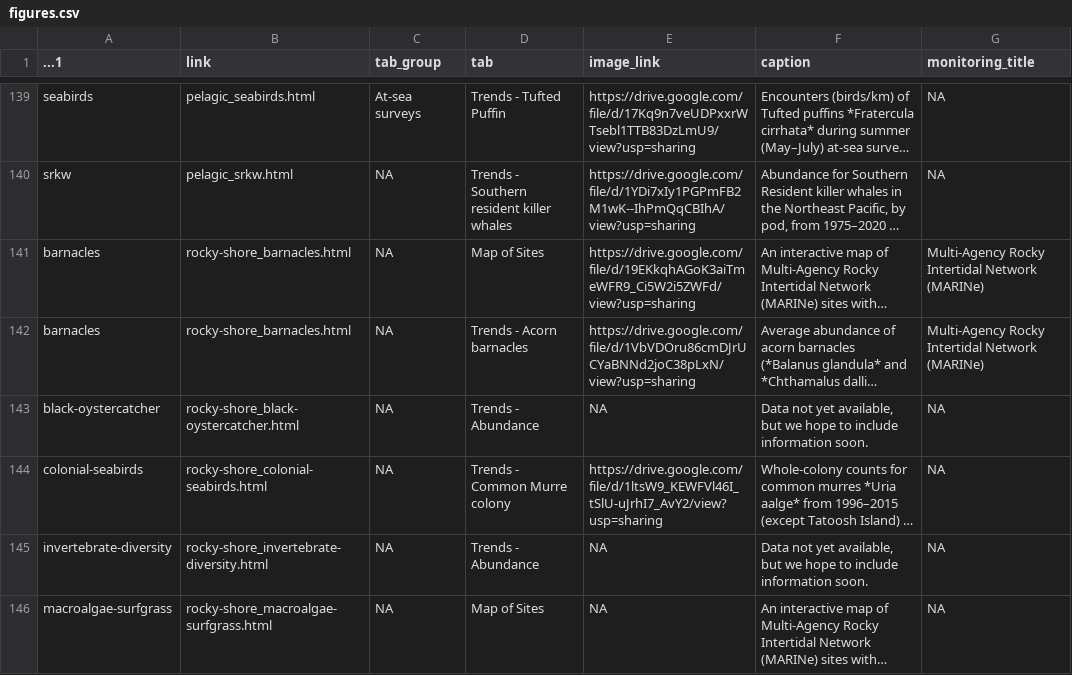
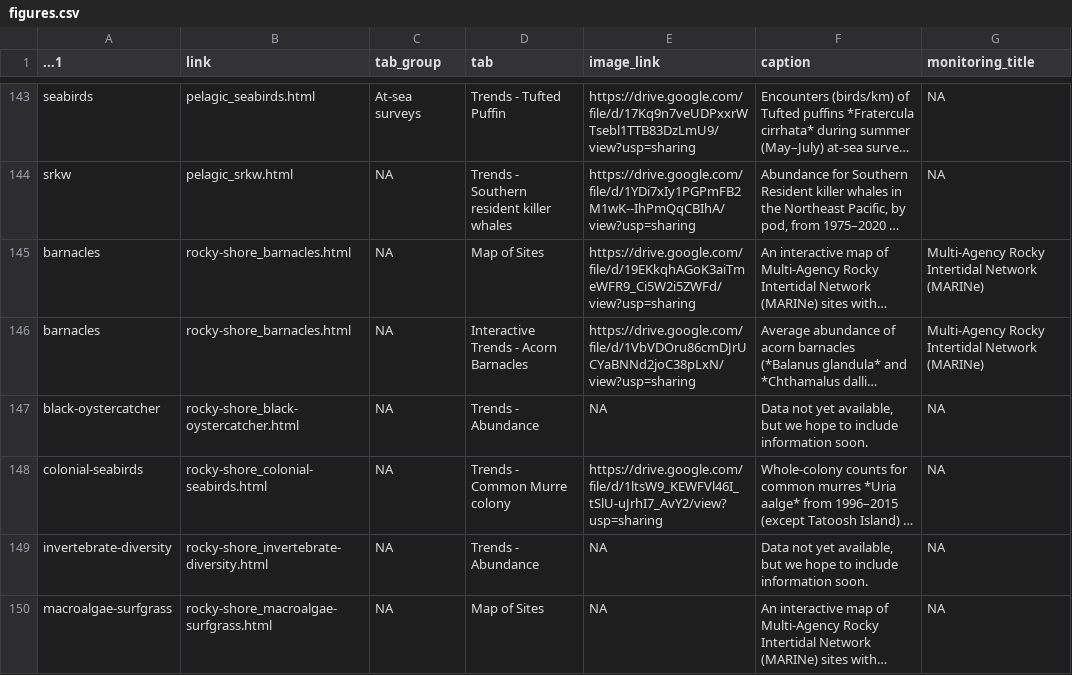
Before and after one commit to noaa-onms/ocnms, a CSV file: data/gsheets/figures.csv, drawn as a sheet; only a part is shown, gaps mark what is left out; long unchanged cells end in …; addresses are those after the commit; the diff covers the shown part only; the diff names each change by its address in the sheet, - before the commit and + after, or states it on an @@ line.

Commit message:
Fixed a scaling issue w/ interactive barnacle plots (needed to set plot target to "balanus").

```diff
--- a/data/gsheets/figures.csv
+++ b/data/gsheets/figures.csv
-D146 (tab): Trends - Acorn barnacles
+D146 (tab): Interactive Trends - Acorn Barnacles
```
Also changed, not shown: 4 added rows and 40 edited cells elsewhere in this file, data/gsheets/modals.csv, 17 other files.
